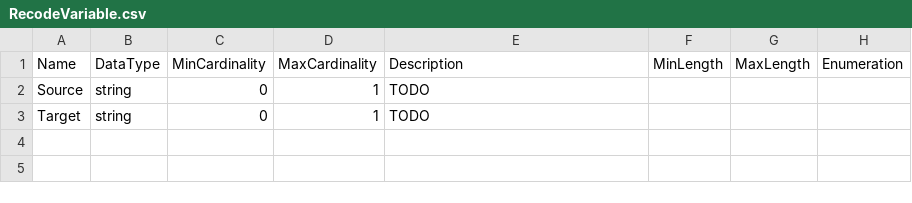
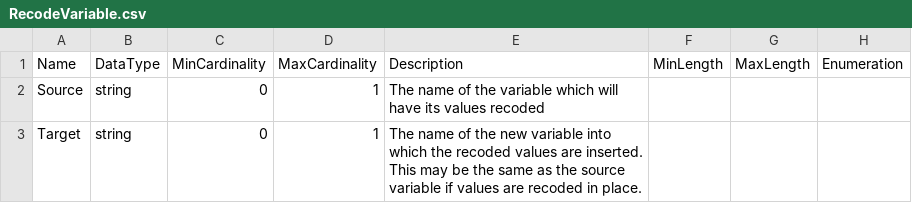
Before and after one commit to ddialliance/sdtl, a CSV file: ReusableTypes/RecodeVariable/RecodeVariable.csv, drawn as a sheet; only a part is shown; the diff names each change by its address in the sheet, - before the commit and + after, or states it on an @@ line.

Commit message:
Add descriptions for Recode things

```diff
--- a/ReusableTypes/RecodeVariable/RecodeVariable.csv
+++ b/ReusableTypes/RecodeVariable/RecodeVariable.csv
-E2 (Description): TODO
+E2 (Description): The name of the variable which will have its values recoded
-E3 (Description): TODO
+E3 (Description): The name of the new variable into which the recoded values are inserted. This may be the same as the source variable if values are recoded in place.
```
Also changed, not shown: ItemTypes/Recode/Recode.csv, ReusableTypes/RecodeRule/RecodeRule.csv, 5 other files.
